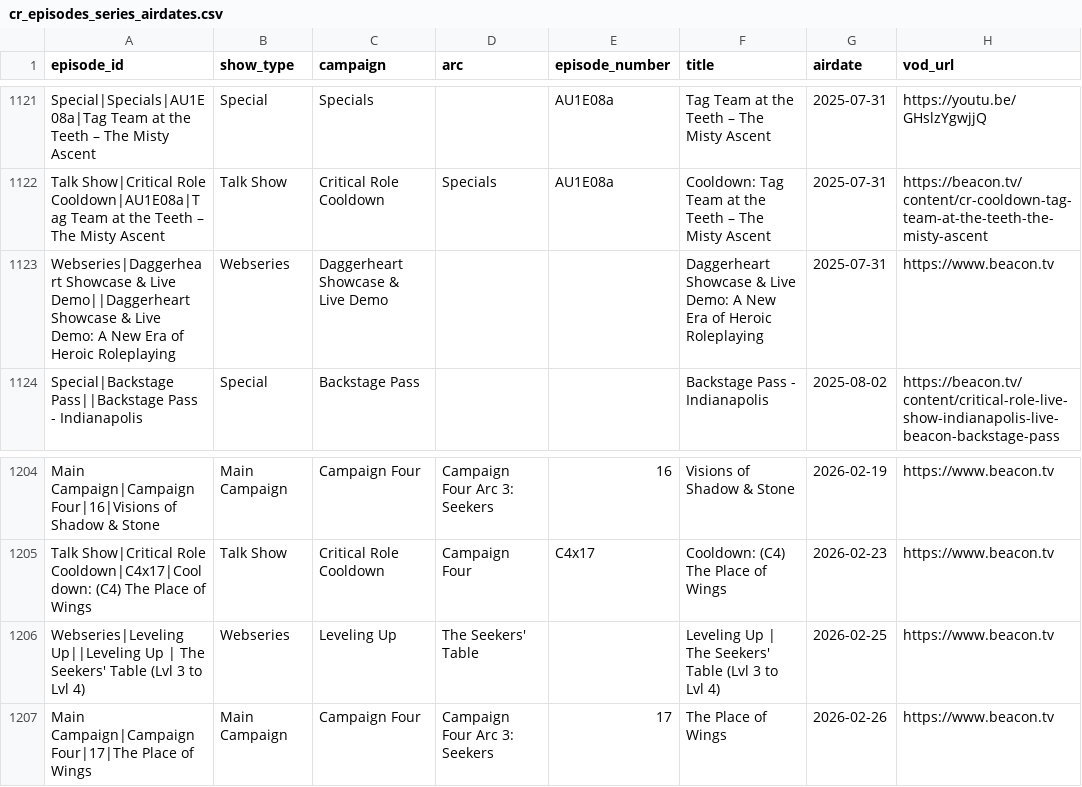
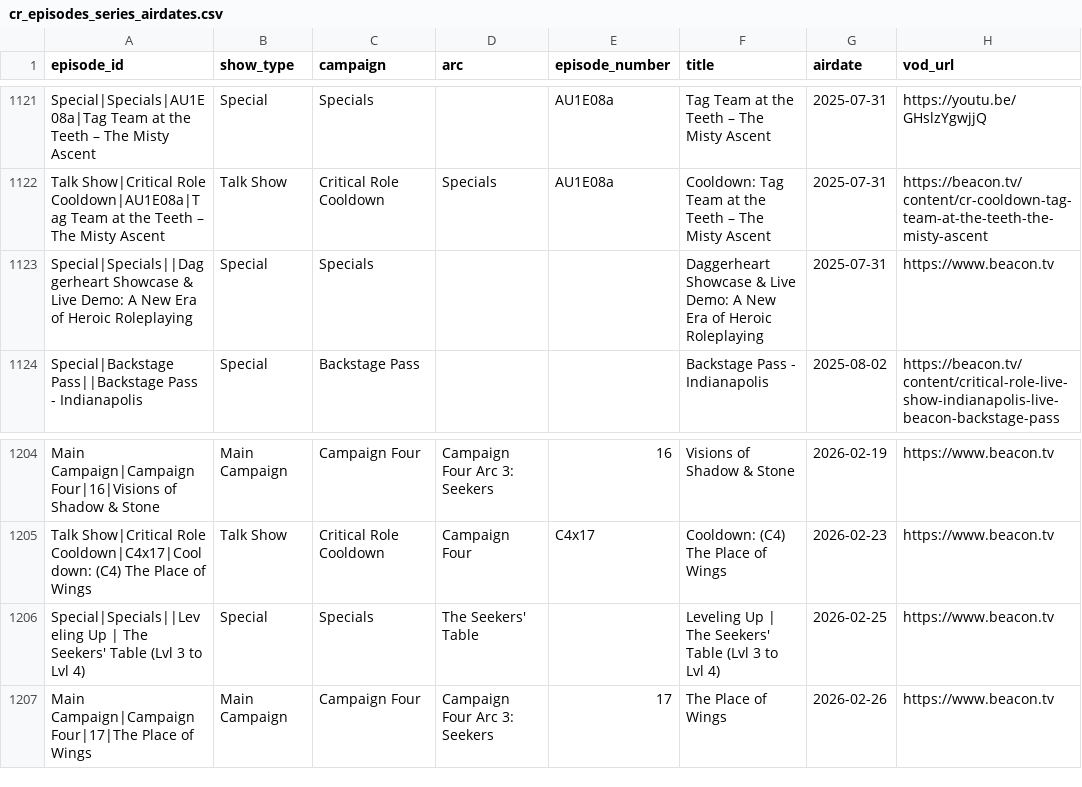
Before and after one commit to mjgutermuth/fun-things, a CSV file: cr-tracker/cr_episodes_series_airdates.csv, drawn as a sheet; only a part is shown, gaps mark what is left out; the diff covers the shown part only; the diff names each change by its address in the sheet, - before the commit and + after, or states it on an @@ line.

```diff
--- a/cr-tracker/cr_episodes_series_airdates.csv
+++ b/cr-tracker/cr_episodes_series_airdates.csv
-A1123 (episode_id): Webseries|Daggerheart Showcase & Live Demo||Daggerheart Showcase &…
+A1123 (episode_id): Special|Specials||Daggerheart Showcase &…
-B1123 (show_type): Webseries
+B1123 (show_type): Special
-C1123 (campaign): Daggerheart Showcase & Live Demo
+C1123 (campaign): Specials
-A1206 (episode_id): Webseries|Leveling Up||Leveling Up |…
+A1206 (episode_id): Special|Specials||Leveling Up |…
-B1206 (show_type): Webseries
+B1206 (show_type): Special
-C1206 (campaign): Leveling Up
+C1206 (campaign): Specials
```
Also changed, not shown: 24 edited cells elsewhere in this file.
